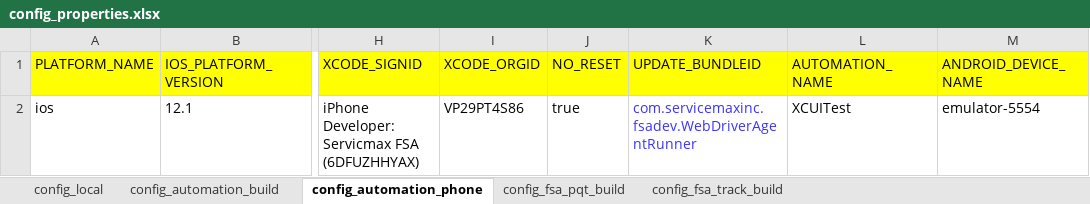
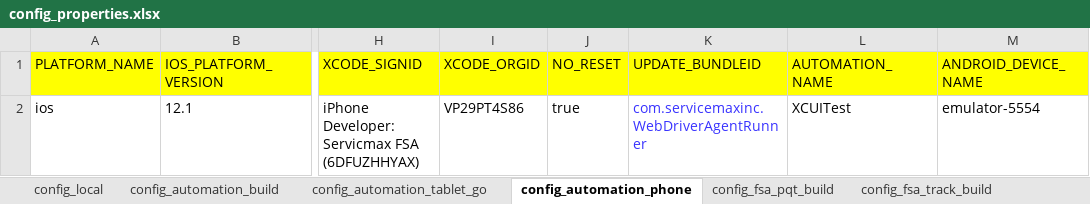
Before and after one commit to svmx-amresh-kumar/SVMX_Catalyst, an Excel workbook: fsaautomation/resources/config_properties.xlsx, sheet config_automation_phone, drawn as a sheet; only a part is shown, gaps mark what is left out; values as stored, in another font and other column widths than the file's, no borders; the diff names each change by its address in the sheet, - before the commit and + after, or states it on an @@ line.

```diff
--- a/fsaautomation/resources/config_properties.xlsx (sheet config_automation_phone)
+++ b/fsaautomation/resources/config_properties.xlsx (sheet config_automation_phone)
+sheet tab: config_automation_tablet_go
-K2 (UPDATE_BUNDLEID): com.servicemaxinc.fsadev.WebDriverAgentRunner
+K2 (UPDATE_BUNDLEID): com.servicemaxinc.WebDriverAgentRunner
```
Also changed, not shown: sheet config_automation_build, 1 other file.
